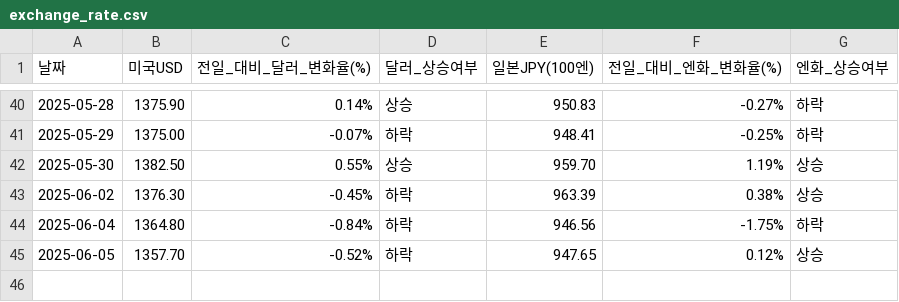
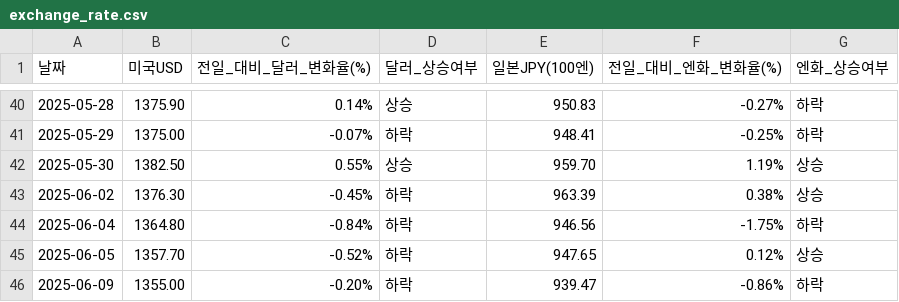
Before and after one commit to YMDarkness/Web_Crawling, a CSV file: market_index/exchange_rate.csv, drawn as a sheet; only a part is shown, gaps mark what is left out.

Commit message:
엔-달러 환율 데이터

```diff
--- a/market_index/exchange_rate.csv
+++ b/market_index/exchange_rate.csv
@@ -45 +45,2 @@
 2025-06-05,1357.70,-0.52%,하락,947.65,0.12%,상승
+2025-06-09,1355.00,-0.20%,하락,939.47,-0.86%,하락
```
